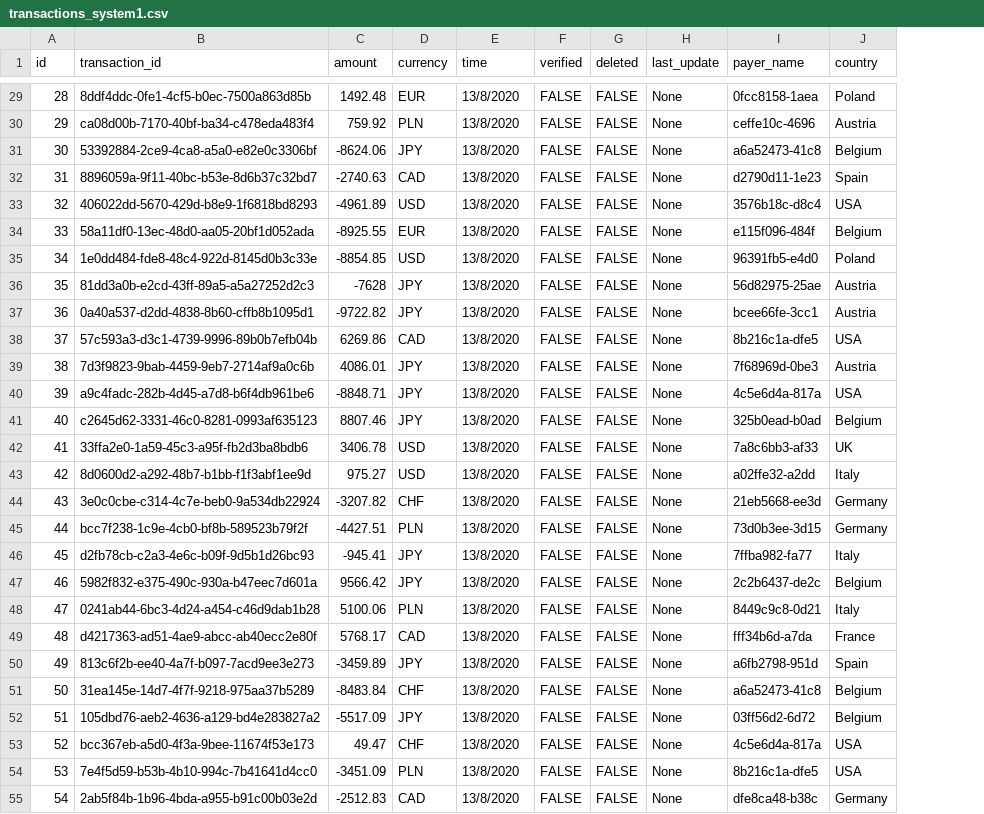
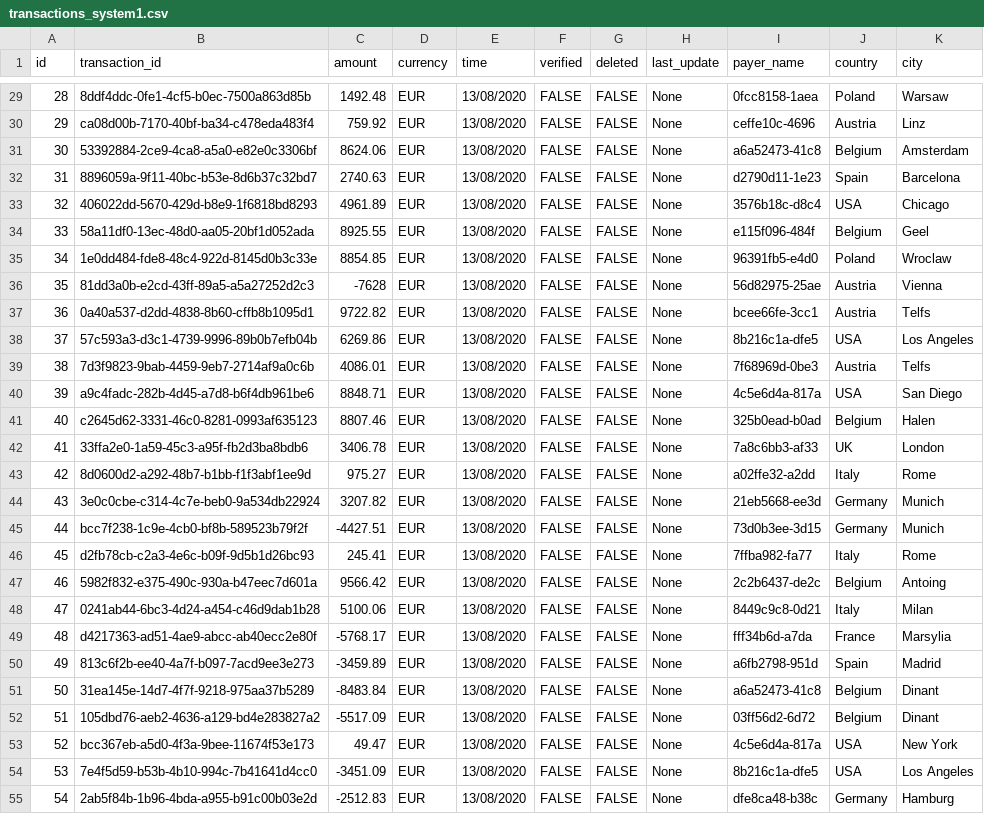
Before and after one commit to ArturSkrzeta/Data-Warehouse-CSV-Python-Tableau-Server-BA-New-Data, a CSV file: project/transactions_system1.csv, drawn as a sheet; only a part is shown, gaps mark what is left out; the diff covers the shown part only; the diff names each change by its address in the sheet, - before the commit and + after, or states it on an @@ line.

```diff
--- a/project/transactions_system1.csv
+++ b/project/transactions_system1.csv
+column K (city), rows 29-55: Warsaw | Linz | Amsterdam | Barcelona | Chicago | Geel | Wroclaw | Vienna | Telfs | Los Angeles | Telfs | San Diego | Halen | London | Rome | Munich | Munich | Rome | Antoing | Milan | Marsylia | Madrid | Dinant | Dinant | New York | Los Angeles | Hamburg
-E29:E55 (time): 13/8/2020
+E29:E55 (time): 13/08/2020
-D30 (currency): PLN
+D30 (currency): EUR
-C31 (amount): -8624.06
+C31 (amount): 8624.06
-D31 (currency): JPY
+D31 (currency): EUR
-C32 (amount): -2740.63
+C32 (amount): 2740.63
-D32 (currency): CAD
+D32 (currency): EUR
-C33 (amount): -4961.89
+C33 (amount): 4961.89
-D33 (currency): USD
+D33 (currency): EUR
-C34 (amount): -8925.55
+C34 (amount): 8925.55
-C35 (amount): -8854.85
+C35 (amount): 8854.85
-D35 (currency): USD
+D35 (currency): EUR
-D36:D37 (currency): JPY
+D36:D37 (currency): EUR
-C37 (amount): -9722.82
+C37 (amount): 9722.82
-D38 (currency): CAD
+D38 (currency): EUR
-D39:D41 (currency): JPY
+D39:D41 (currency): EUR
-C40 (amount): -8848.71
+C40 (amount): 8848.71
-D42:D43 (currency): USD
+D42:D43 (currency): EUR
-C44 (amount): -3207.82
+C44 (amount): 3207.82
-D44 (currency): CHF
+D44 (currency): EUR
-D45 (currency): PLN
+D45 (currency): EUR
-C46 (amount): -945.41
+C46 (amount): 245.41
-D46:D47 (currency): JPY
+D46:D47 (currency): EUR
-D48 (currency): PLN
+D48 (currency): EUR
-C49 (amount): 5768.17
+C49 (amount): -5768.17
-D49 (currency): CAD
+D49 (currency): EUR
-D50 (currency): JPY
+D50 (currency): EUR
-D51 (currency): CHF
+D51 (currency): EUR
-D52 (currency): JPY
+D52 (currency): EUR
-D53 (currency): CHF
+D53 (currency): EUR
-D54 (currency): PLN
+D54 (currency): EUR
-D55 (currency): CAD
+D55 (currency): EUR
```
Also changed, not shown: 71 edited cells elsewhere in this file, project/transactions_system2.csv, 5 other files.
